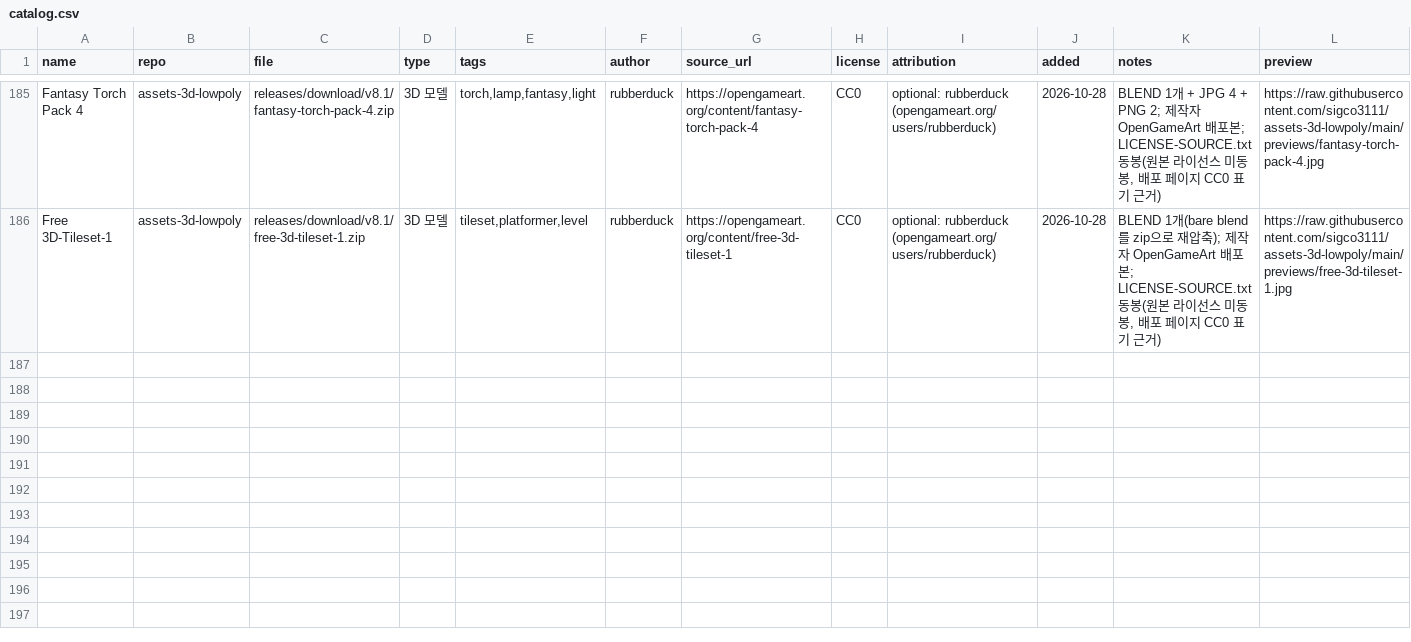
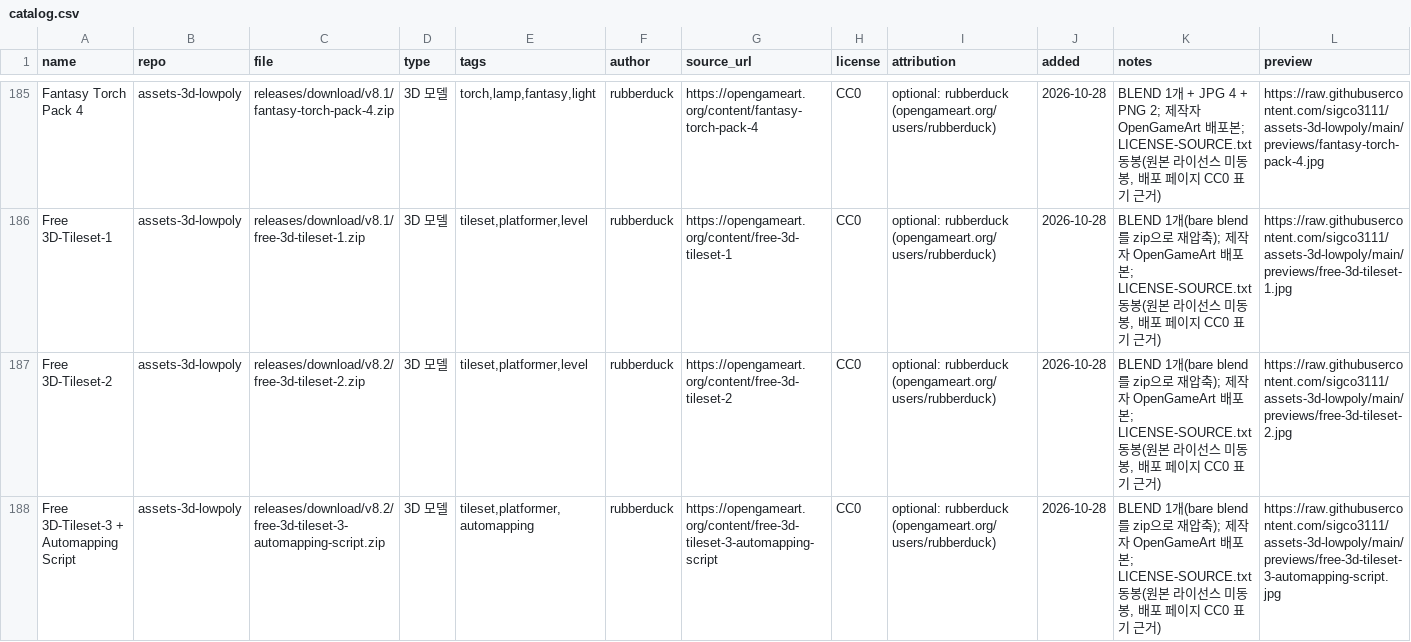
Before and after one commit to sigco3111/game-asset-catalog, a CSV file: catalog.csv, drawn as a sheet; only a part is shown, gaps mark what is left out; rows hold the shown columns only; the diff covers the shown part only; the diff names each change by its address in the sheet, - before the commit and + after, or states it on an @@ line.

Commit message:
Update catalog.csv

```diff
--- a/catalog.csv
+++ b/catalog.csv
+row 187: Free 3D-Tileset-2 | assets-3d-lowpoly | releases/download/v8.2/free-3d-tileset-2.zip | 3D 모델 | tileset,platformer,level | rubberduck | https://opengameart.org/content/free-3d-tileset-2 | CC0 | optional: rubberduck (opengameart.org/users/rubberduck) | 2026-10-28 | BLEND 1개(bare blend를 zip으로 재압축); 제작자 OpenGameArt 배포본; LICENSE-SOURCE.txt 동봉(원본 라이선스 미동봉, 배포 페이지 CC0 표기 근거) | https://raw.githubusercontent.com/sigco3111/assets-3d-lowpoly/main/previews/free-3d-tileset-2.jpg
+row 188: Free 3D-Tileset-3 + Automapping Script | assets-3d-lowpoly | releases/download/v8.2/free-3d-tileset-3-automapping-script.zip | 3D 모델 | tileset,platformer,automapping | rubberduck | https://opengameart.org/content/free-3d-tileset-3-automapping-script | CC0 | optional: rubberduck (opengameart.org/users/rubberduck) | 2026-10-28 | BLEND 1개(bare blend를 zip으로 재압축); 제작자 OpenGameArt 배포본; LICENSE-SOURCE.txt 동봉(원본 라이선스 미동봉, 배포 페이지 CC0 표기 근거) | https://raw.githubusercontent.com/sigco3111/assets-3d-lowpoly/main/previews/free-3d-tileset-3-automapping-script.jpg
```
Also changed, not shown: 6 added rows elsewhere in this file.
